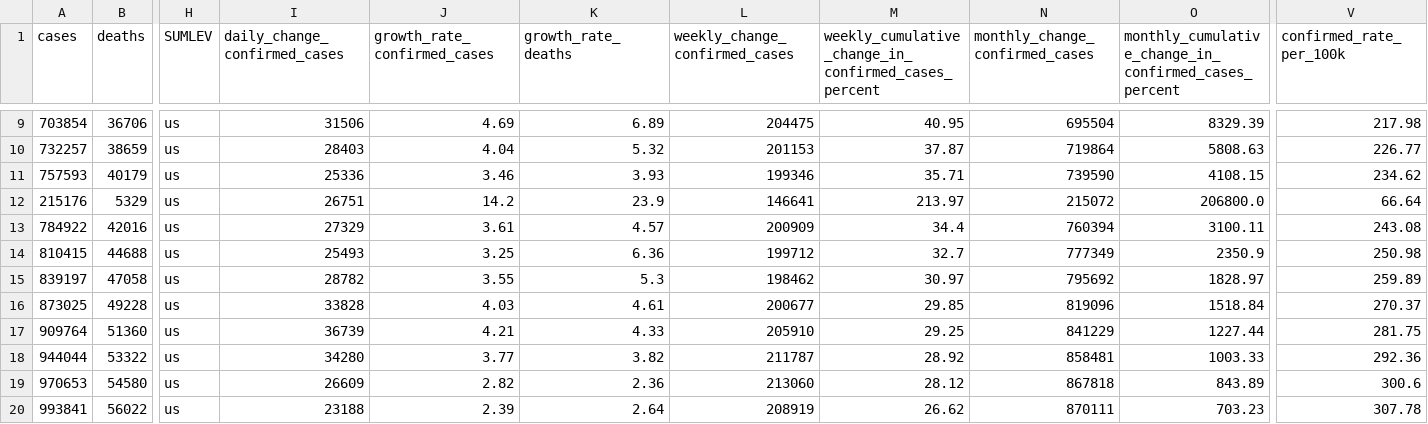
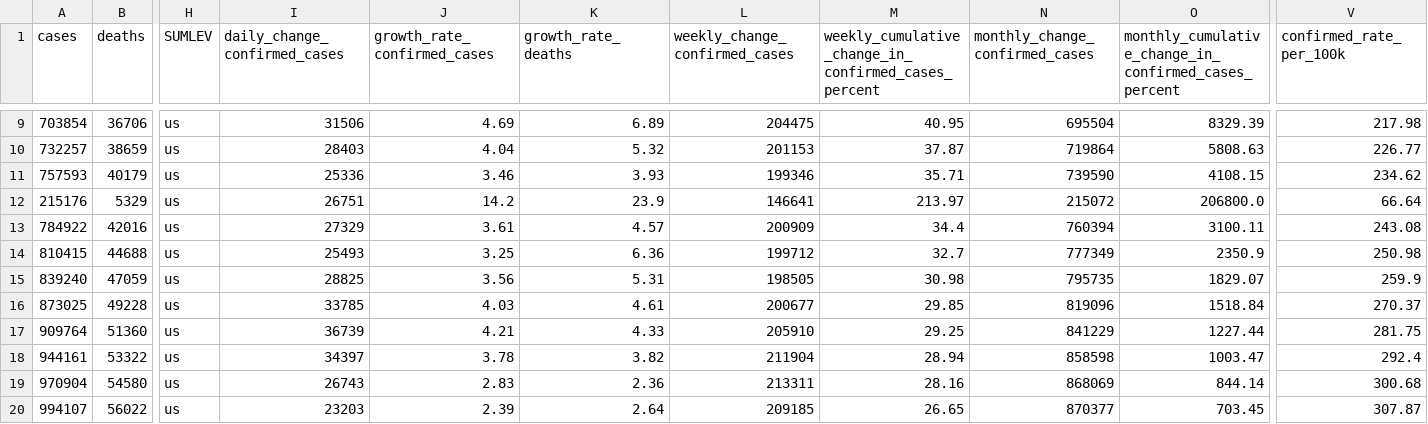
Before and after one commit to vedadr/CORONA19_VIZUALIST, a CSV file: us_vizualist.csv, drawn as a sheet; only a part is shown, gaps mark what is left out; removed rows and columns are numbered as before the commit, all else as after; rows hold the shown columns only; the diff covers the shown part only; the diff names each change by its address in the sheet, - before the commit and + after, or states it on an @@ line.

```diff
--- a/us_vizualist.csv
+++ b/us_vizualist.csv
-row 15: 839197 | 47058 | us | 28782 | 3.55 | 5.3 | 198462 | 30.97 | 795692 | 1828.97 | 259.89
+row 15: 839240 | 47059 | us | 28825 | 3.56 | 5.31 | 198505 | 30.98 | 795735 | 1829.07 | 259.9
-I16 (daily_change_confirmed_cases): 33828
+I16 (daily_change_confirmed_cases): 33785
-A18 (cases): 944044
+A18 (cases): 944161
-I18 (daily_change_confirmed_cases): 34280
+I18 (daily_change_confirmed_cases): 34397
-J18 (growth_rate_confirmed_cases): 3.77
+J18 (growth_rate_confirmed_cases): 3.78
-L18 (weekly_change_confirmed_cases): 211787
+L18 (weekly_change_confirmed_cases): 211904
-M18: 28.92
+M18: 28.94
-N18 (monthly_change_confirmed_cases): 858481
+N18 (monthly_change_confirmed_cases): 858598
-O18: 1003.33
+O18: 1003.47
-V18 (confirmed_rate_per_100k): 292.36
+V18 (confirmed_rate_per_100k): 292.4
-A19 (cases): 970653
+A19 (cases): 970904
-I19 (daily_change_confirmed_cases): 26609
+I19 (daily_change_confirmed_cases): 26743
-J19 (growth_rate_confirmed_cases): 2.82
+J19 (growth_rate_confirmed_cases): 2.83
-L19 (weekly_change_confirmed_cases): 213060
+L19 (weekly_change_confirmed_cases): 213311
-M19: 28.12
+M19: 28.16
-N19 (monthly_change_confirmed_cases): 867818
+N19 (monthly_change_confirmed_cases): 868069
-O19: 843.89
+O19: 844.14
-V19 (confirmed_rate_per_100k): 300.6
+V19 (confirmed_rate_per_100k): 300.68
-A20 (cases): 993841
+A20 (cases): 994107
-I20 (daily_change_confirmed_cases): 23188
+I20 (daily_change_confirmed_cases): 23203
-L20 (weekly_change_confirmed_cases): 208919
+L20 (weekly_change_confirmed_cases): 209185
-M20: 26.62
+M20: 26.65
-N20 (monthly_change_confirmed_cases): 870111
+N20 (monthly_change_confirmed_cases): 870377
-O20: 703.23
+O20: 703.45
-V20 (confirmed_rate_per_100k): 307.78
+V20 (confirmed_rate_per_100k): 307.87
```
Also changed, not shown: 1 added row and 77 edited cells elsewhere in this file, 1 other file.
